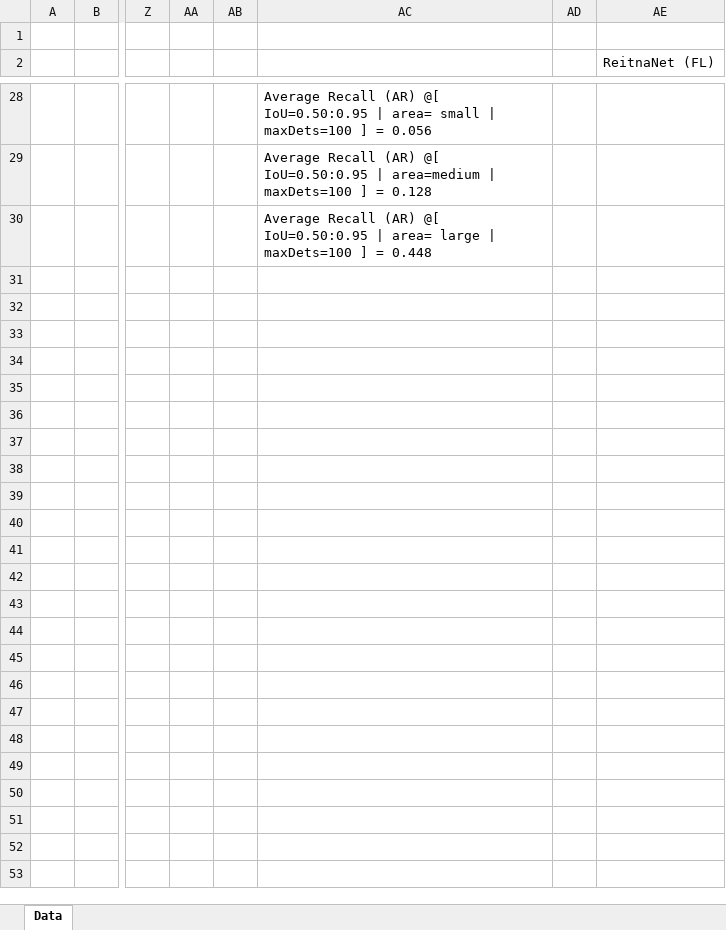
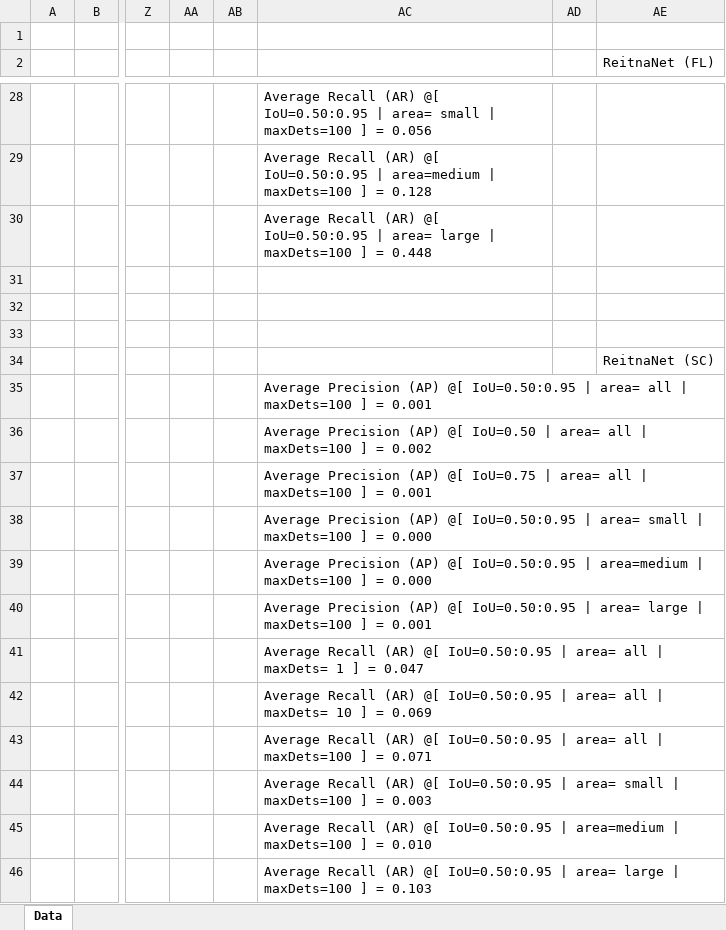
Before and after one commit to DAlvarez-CACI/AI-Research, an Excel workbook: data.xlsx, sheet Data, drawn as a sheet; only a part is shown, gaps mark what is left out; values as stored, in another font and other column widths than the file's, no cell formats; the diff names each change by its address in the sheet, - before the commit and + after, or states it on an @@ line.

```diff
--- a/data.xlsx (sheet Data)
+++ b/data.xlsx (sheet Data)
-AE34 (ReitnaNet (FL)): (empty)
+AE34 (ReitnaNet (FL)): ReitnaNet (SC)
-AC35: (empty)
+AC35: Average Precision (AP) @[ IoU=0.50:0.95 | area= all | maxDets=100 ] = 0.001
-AC36: (empty)
+AC36: Average Precision (AP) @[ IoU=0.50 | area= all | maxDets=100 ] = 0.002
-AC37: (empty)
+AC37: Average Precision (AP) @[ IoU=0.75 | area= all | maxDets=100 ] = 0.001
-AC38: (empty)
+AC38: Average Precision (AP) @[ IoU=0.50:0.95 | area= small | maxDets=100 ] = 0.000
-AC39: (empty)
+AC39: Average Precision (AP) @[ IoU=0.50:0.95 | area=medium | maxDets=100 ] = 0.000
-AC40: (empty)
+AC40: Average Precision (AP) @[ IoU=0.50:0.95 | area= large | maxDets=100 ] = 0.001
-AC41: (empty)
+AC41: Average Recall (AR) @[ IoU=0.50:0.95 | area= all | maxDets= 1 ] = 0.047
-AC42: (empty)
+AC42: Average Recall (AR) @[ IoU=0.50:0.95 | area= all | maxDets= 10 ] = 0.069
-AC43: (empty)
+AC43: Average Recall (AR) @[ IoU=0.50:0.95 | area= all | maxDets=100 ] = 0.071
-AC44: (empty)
+AC44: Average Recall (AR) @[ IoU=0.50:0.95 | area= small | maxDets=100 ] = 0.003
-AC45: (empty)
+AC45: Average Recall (AR) @[ IoU=0.50:0.95 | area=medium | maxDets=100 ] = 0.010
-AC46: (empty)
+AC46: Average Recall (AR) @[ IoU=0.50:0.95 | area= large | maxDets=100 ] = 0.103
```
Also changed, not shown: cell formats, 1 other file.
